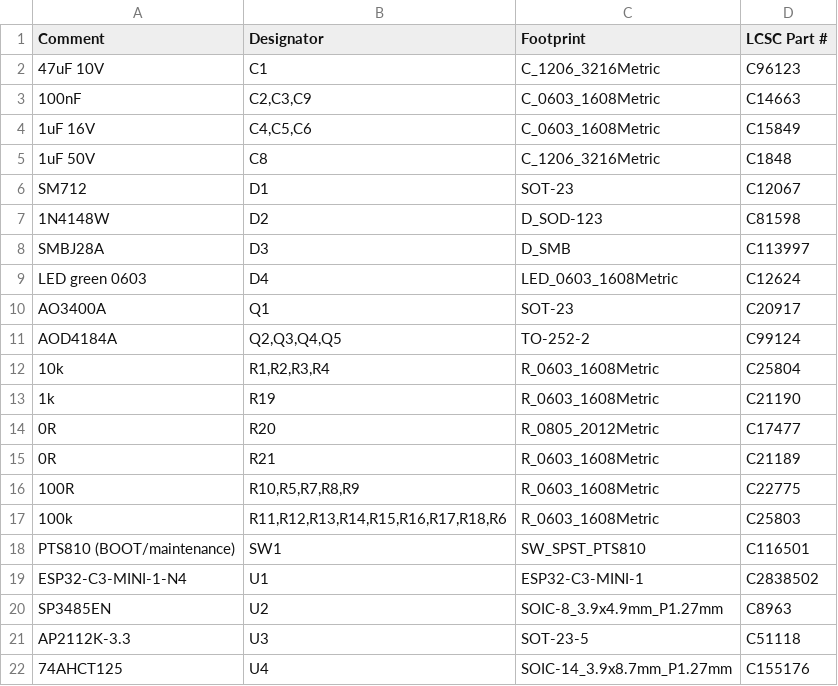
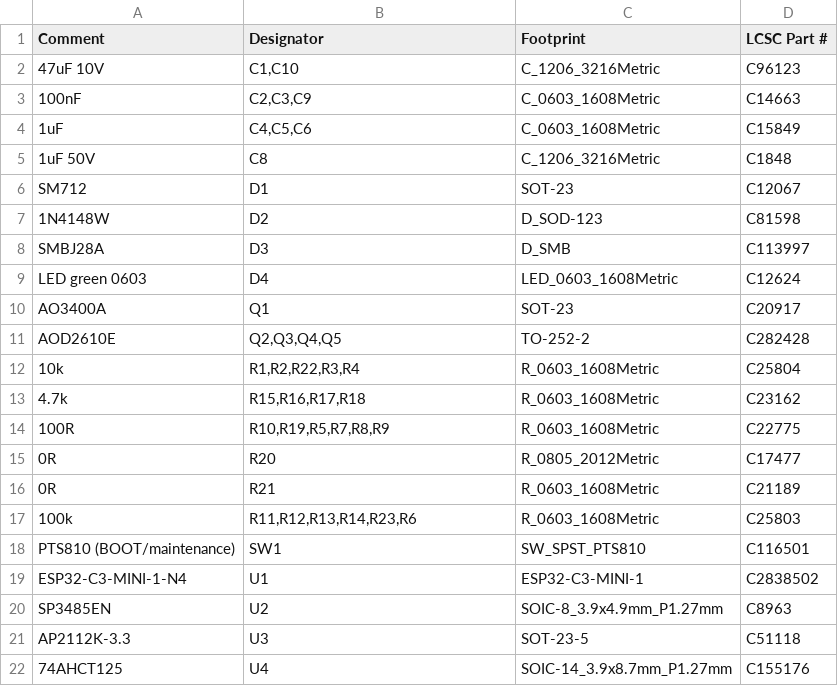
Before and after one commit to feraudet/dmxnow, a CSV file: hardware/fab/bom_jlcpcb_smt_led.csv (was hardware/fab/bom_jlcpcb_led.csv), drawn as a sheet.

```diff
--- a/hardware/fab/bom_jlcpcb_led.csv
+++ b/hardware/fab/bom_jlcpcb_smt_led.csv
@@ -1,5 +1,5 @@
 Comment,Designator,Footprint,LCSC Part #
-47uF 10V,C1,C_1206_3216Metric,C96123
+47uF 10V,"C1,C10",C_1206_3216Metric,C96123
 100nF,"C2,C3,C9",C_0603_1608Metric,C14663
-1uF 16V,"C4,C5,C6",C_0603_1608Metric,C15849
+1uF,"C4,C5,C6",C_0603_1608Metric,C15849
 1uF 50V,C8,C_1206_3216Metric,C1848
@@ -10,9 +10,9 @@ LED green 0603,D4,LED_0603_1608Metric,C12624
 AO3400A,Q1,SOT-23,C20917
-AOD4184A,"Q2,Q3,Q4,Q5",TO-252-2,C99124
-10k,"R1,R2,R3,R4",R_0603_1608Metric,C25804
-1k,R19,R_0603_1608Metric,C21190
+AOD2610E,"Q2,Q3,Q4,Q5",TO-252-2,C282428
+10k,"R1,R2,R22,R3,R4",R_0603_1608Metric,C25804
+4.7k,"R15,R16,R17,R18",R_0603_1608Metric,C23162
+100R,"R10,R19,R5,R7,R8,R9",R_0603_1608Metric,C22775
 0R,R20,R_0805_2012Metric,C17477
 0R,R21,R_0603_1608Metric,C21189
-100R,"R10,R5,R7,R8,R9",R_0603_1608Metric,C22775
-100k,"R11,R12,R13,R14,R15,R16,R17,R18,R6",R_0603_1608Metric,C25803
+100k,"R11,R12,R13,R14,R23,R6",R_0603_1608Metric,C25803
 PTS810 (BOOT/maintenance),SW1,SW_SPST_PTS810,C116501
```
Also changed, not shown: hardware/fab/bom_full.csv, hardware/fab/bom_jlcpcb_smt.csv, 34 other files.
